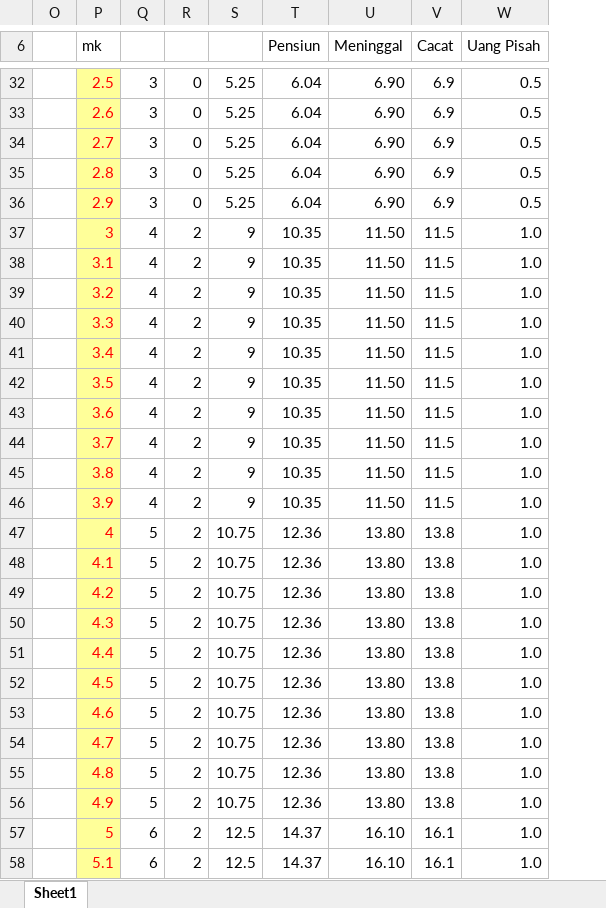
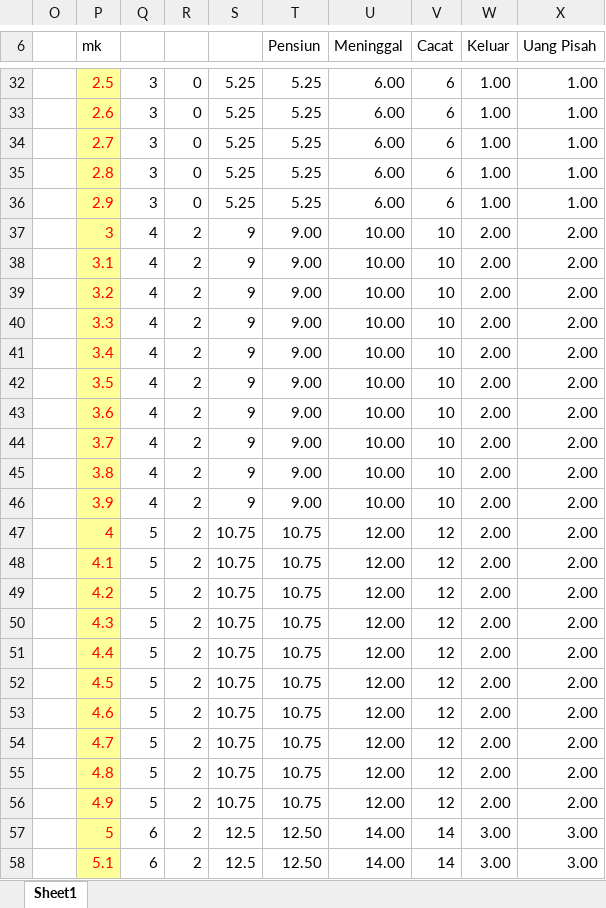
Before and after one commit to aryaaugusta/imbalan-pasca-kerja-app, an Excel workbook: data/file/template_uuck.xlsx, sheet Sheet1, drawn as a sheet; only a part is shown, gaps mark what is left out; values as stored, in another font and other column widths than the file's, no borders; addresses are those after the commit; the diff covers the shown part only; the diff names each change by its address in the sheet, - before the commit and + after, or states it on an @@ line.

```diff
--- a/data/file/template_uuck.xlsx (sheet Sheet1)
+++ b/data/file/template_uuck.xlsx (sheet Sheet1)
+column W (Keluar), rows 32-58: 1.00 | 1.00 | 1.00 | 1.00 | 1.00 | 2.00 | 2.00 | 2.00 | 2.00 | 2.00 | 2.00 | 2.00 | 2.00 | 2.00 | 2.00 | 2.00 | 2.00 | 2.00 | 2.00 | 2.00 | 2.00 | 2.00 | 2.00 | 2.00 | 2.00 | 3.00 | 3.00
-T32:T36 (Pensiun): 6.04
+T32:T36 (Pensiun): 5.25
-U32:U36 (Meninggal): 6.90
+U32:U36 (Meninggal): 6.00
-V32:V36 (Cacat): 6.9
+V32:V36 (Cacat): 6
-X32:X36 (Uang Pisah): 0.5
+X32:X36 (Uang Pisah): 1.00
-T37:T46 (Pensiun): 10.35
+T37:T46 (Pensiun): 9.00
-U37:U46 (Meninggal): 11.50
+U37:U46 (Meninggal): 10.00
-V37:V46 (Cacat): 11.5
+V37:V46 (Cacat): 10
-X37:X56 (Uang Pisah): 1.0
+X37:X56 (Uang Pisah): 2.00
-T47:T56 (Pensiun): 12.36
+T47:T56 (Pensiun): 10.75
-U47:U56 (Meninggal): 13.80
+U47:U56 (Meninggal): 12.00
-V47:V56 (Cacat): 13.8
+V47:V56 (Cacat): 12
-T57:T58 (Pensiun): 14.37
+T57:T58 (Pensiun): 12.50
-U57:U58 (Meninggal): 16.10
+U57:U58 (Meninggal): 14.00
-V57:V58 (Cacat): 16.1
+V57:V58 (Cacat): 14
-X57:X58 (Uang Pisah): 1.0
+X57:X58 (Uang Pisah): 3.00
```
Also changed, not shown: 1549 edited cells elsewhere in this sheet, formulas that keep their value, data/file/tabel_mortalita_dinamis.xlsx, 5 other files.
